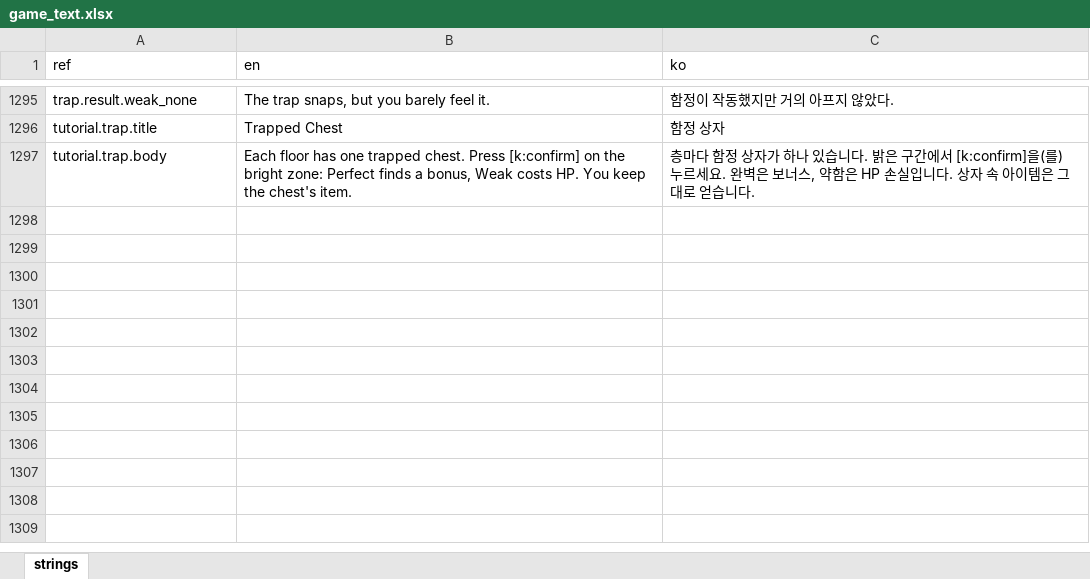
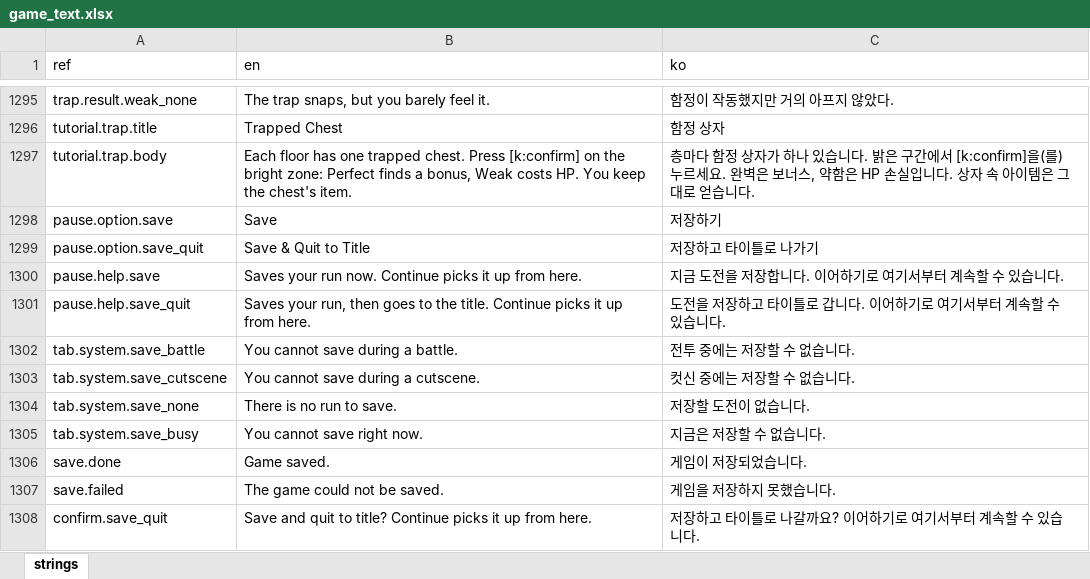
Before and after one commit to miguisanson/DD-Project-GameMaker, an Excel workbook: datafiles/localization/game_text.xlsx, sheet strings, drawn as a sheet; only a part is shown, gaps mark what is left out; values as stored, in another font and other column widths than the file's, no borders; the diff names each change by its address in the sheet, - before the commit and + after, or states it on an @@ line.

```diff
--- a/datafiles/localization/game_text.xlsx (sheet strings)
+++ b/datafiles/localization/game_text.xlsx (sheet strings)
+row 1298: pause.option.save | Save | 저장하기
+row 1299: pause.option.save_quit | Save & Quit to Title | 저장하고 타이틀로 나가기
+row 1300: pause.help.save | Saves your run now. Continue picks it up from here. | 지금 도전을 저장합니다. 이어하기로 여기서부터 계속할 수 있습니다.
+row 1301: pause.help.save_quit | Saves your run, then goes to the title. Continue picks it up from here. | 도전을 저장하고 타이틀로 갑니다. 이어하기로 여기서부터 계속할 수 있습니다.
+row 1302: tab.system.save_battle | You cannot save during a battle. | 전투 중에는 저장할 수 없습니다.
+row 1303: tab.system.save_cutscene | You cannot save during a cutscene. | 컷신 중에는 저장할 수 없습니다.
+row 1304: tab.system.save_none | There is no run to save. | 저장할 도전이 없습니다.
+row 1305: tab.system.save_busy | You cannot save right now. | 지금은 저장할 수 없습니다.
+row 1306: save.done | Game saved. | 게임이 저장되었습니다.
+row 1307: save.failed | The game could not be saved. | 게임을 저장하지 못했습니다.
+row 1308: confirm.save_quit | Save and quit to title? Continue picks it up from here. | 저장하고 타이틀로 나갈까요? 이어하기로 여기서부터 계속할 수 있습니다.
```
Also changed, not shown: 4 other files.
